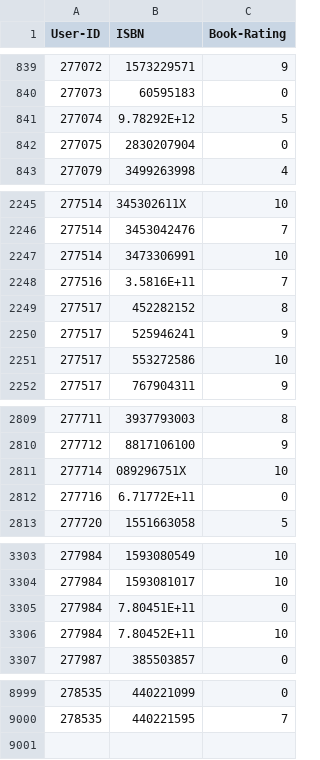
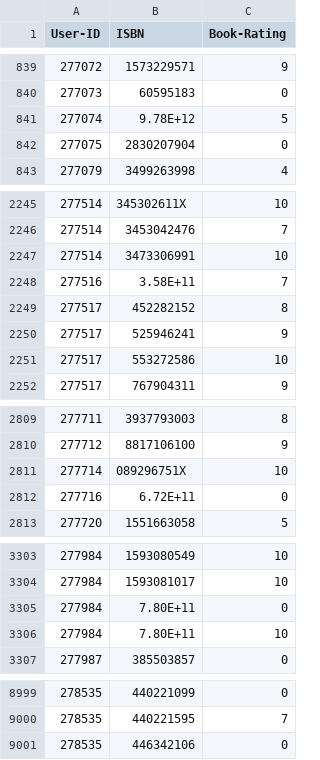
Before and after one commit to cyadusha/BX-CSV-Dump, a CSV file: BX-Book-Ratings.csv, drawn as a sheet; only a part is shown, gaps mark what is left out; the diff covers the shown part only.

Commit message:
book ratings

```diff
--- a/BX-Book-Ratings.csv
+++ b/BX-Book-Ratings.csv
@@ -840,3 +840,3 @@ User-ID,ISBN,Book-Rating
 277073,60595183,0
-277074,9.78292E+12,5
+277074,9.78E+12,5
 277075,2830207904,0
@@ -2247,3 +2247,3 @@ User-ID,ISBN,Book-Rating
 277514,3473306991,10
-277516,3.5816E+11,7
+277516,3.58E+11,7
 277517,452282152,8
@@ -2811,3 +2811,3 @@ User-ID,ISBN,Book-Rating
 277714,089296751X,10
-277716,6.71772E+11,0
+277716,6.72E+11,0
 277720,1551663058,5
@@ -3304,4 +3304,4 @@ User-ID,ISBN,Book-Rating
 277984,1593081017,10
-277984,7.80451E+11,0
-277984,7.80452E+11,10
+277984,7.80E+11,0
+277984,7.80E+11,10
 277987,385503857,0
@@ -9000 +9000,2 @@ User-ID,ISBN,Book-Rating
 278535,440221595,7
+278535,446342106,0
```
Also changed, not shown: 2 edited cells elsewhere in this file.
